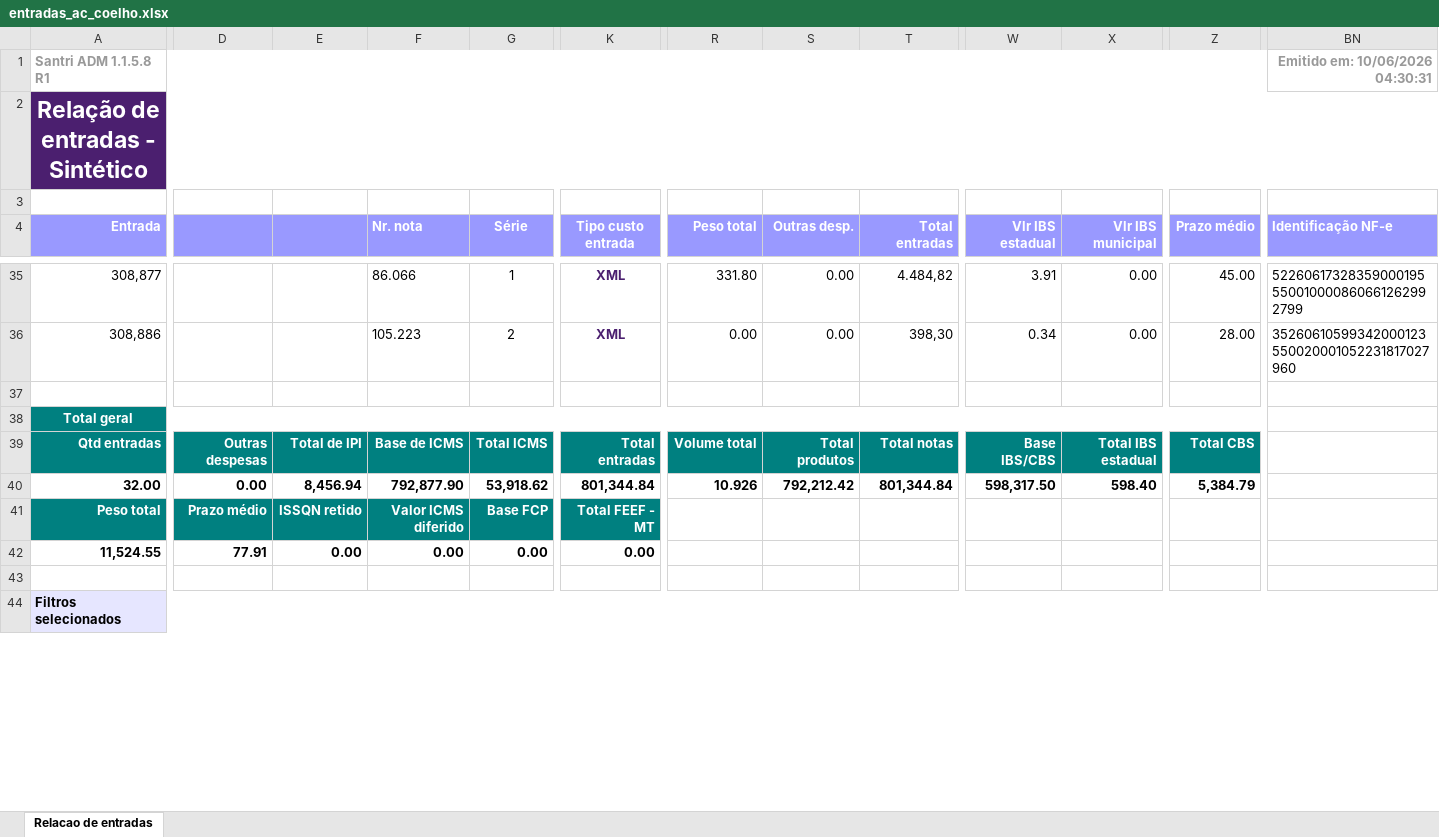
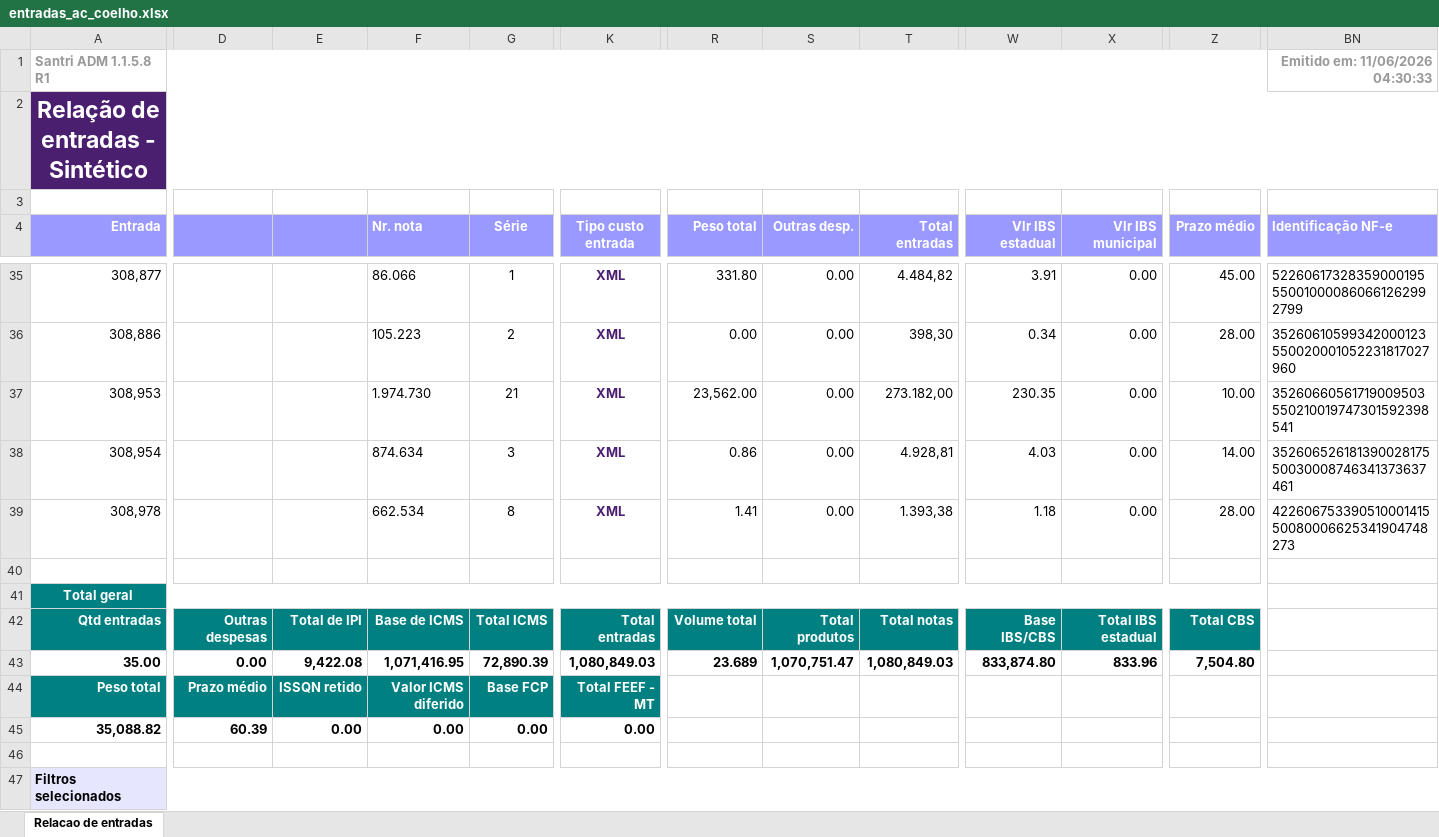
Before and after one commit to ShuuraBr/AGENDAMENTO, an Excel workbook: tratando_tabelas/ac_coelho/entradas_ac_coelho.xlsx, sheet Relacao de entradas, drawn as a sheet; only a part is shown, gaps mark what is left out; values as stored, in another font and other column widths than the file's, no borders; addresses are those after the commit; rows hold the shown columns only; the diff names each change by its address in the sheet, - before the commit and + after, or states it on an @@ line.

```diff
--- a/tratando_tabelas/ac_coelho/entradas_ac_coelho.xlsx (sheet Relacao de entradas)
+++ b/tratando_tabelas/ac_coelho/entradas_ac_coelho.xlsx (sheet Relacao de entradas)
-BN1 (Identificação NF-e): Emitido em: 10/06/2026 04:30:31
+BN1 (Identificação NF-e): Emitido em: 11/06/2026 04:30:33
+row 37: 308,953 |  |  | 1.974.730 | 21 | XML | 23,562.00 | 0.00 | 273.182,00 | 230.35 | 0.00 | 10.00 | 35260660561719009503550210019747301592398541
+row 38: 308,954 |  |  | 874.634 | 3 | XML | 0.86 | 0.00 | 4.928,81 | 4.03 | 0.00 | 14.00 | 35260652618139002817550030008746341373637461
+row 39: 308,978 |  |  | 662.534 | 8 | XML | 1.41 | 0.00 | 1.393,38 | 1.18 | 0.00 | 28.00 | 42260675339051000141550080006625341904748273
-A43 (Entrada): 32.00
+A43 (Entrada): 35.00
-E43: 8,456.94
+E43: 9,422.08
-F43 (Nr. nota): 792,877.90
+F43 (Nr. nota): 1,071,416.95
-G43 (Série): 53,918.62
+G43 (Série): 72,890.39
-K43 (Tipo custo entrada): 801,344.84
+K43 (Tipo custo entrada): 1,080,849.03
-R43 (Peso total): 10.926
+R43 (Peso total): 23.689
-S43 (Outras desp.): 792,212.42
+S43 (Outras desp.): 1,070,751.47
-T43 (Total entradas): 801,344.84
+T43 (Total entradas): 1,080,849.03
-W43 (Vlr IBS estadual): 598,317.50
+W43 (Vlr IBS estadual): 833,874.80
-X43 (Vlr IBS municipal): 598.40
+X43 (Vlr IBS municipal): 833.96
-Z43 (Prazo médio): 5,384.79
+Z43 (Prazo médio): 7,504.80
-A45 (Entrada): 11,524.55
+A45 (Entrada): 35,088.82
-D45: 77.91
+D45: 60.39
```
Also changed, not shown: backend/uploads/importacao-relatorio/entradas_lojas.xlsx, tratando_tabelas/finitura/entradas_finitura.xlsx, 6 other files.
